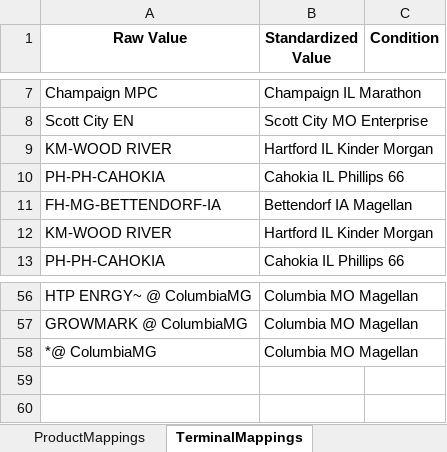
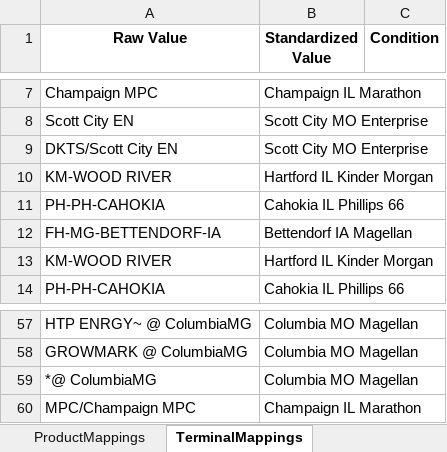
Before and after one commit to mattmizell/bde-project, an Excel workbook: mappings.xlsx, sheet TerminalMappings, drawn as a sheet; only a part is shown, gaps mark what is left out; values as stored, in another font and other column widths than the file's, no borders; the diff names each change by its address in the sheet, - before the commit and + after, or states it on an @@ line.

Commit message:
Update mappings.xlsx: add Scott City and Champaign terminal and product mappings

```diff
--- a/mappings.xlsx (sheet TerminalMappings)
+++ b/mappings.xlsx (sheet TerminalMappings)
+row 9: DKTS/Scott City EN | Scott City MO Enterprise
+row 60: MPC/Champaign MPC | Champaign IL Marathon
```
Also changed, not shown: sheet ProductMappings.
